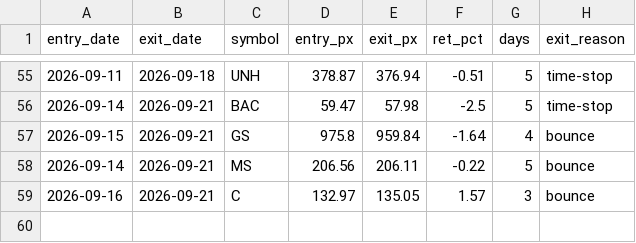
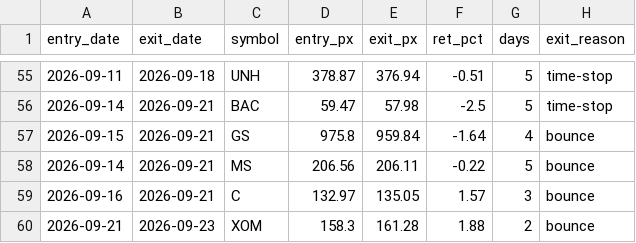
Before and after one commit to maciejmikulewiczpl-ux/Trading, a CSV file: logs/meanrev_trades.csv, drawn as a sheet; only a part is shown, gaps mark what is left out.

Commit message:
data: VM analytical logs 2026-09-23

```diff
--- a/logs/meanrev_trades.csv
+++ b/logs/meanrev_trades.csv
@@ -59 +59,2 @@ entry_date,exit_date,symbol,entry_px,exit_px,ret_pct,days,exit_reason
 2026-09-16,2026-09-21,C,132.97,135.05,1.57,3,bounce
+2026-09-21,2026-09-23,XOM,158.3,161.28,1.88,2,bounce
```
